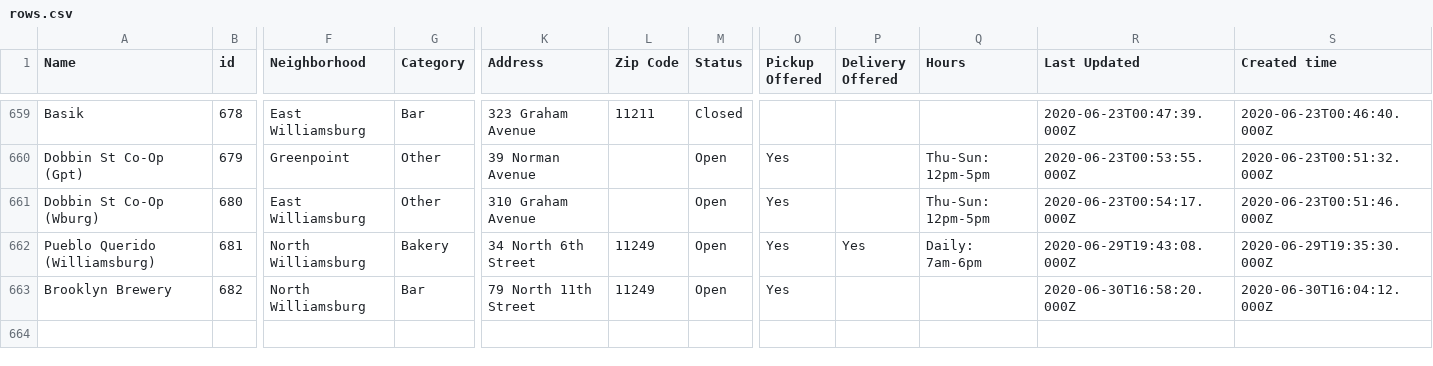
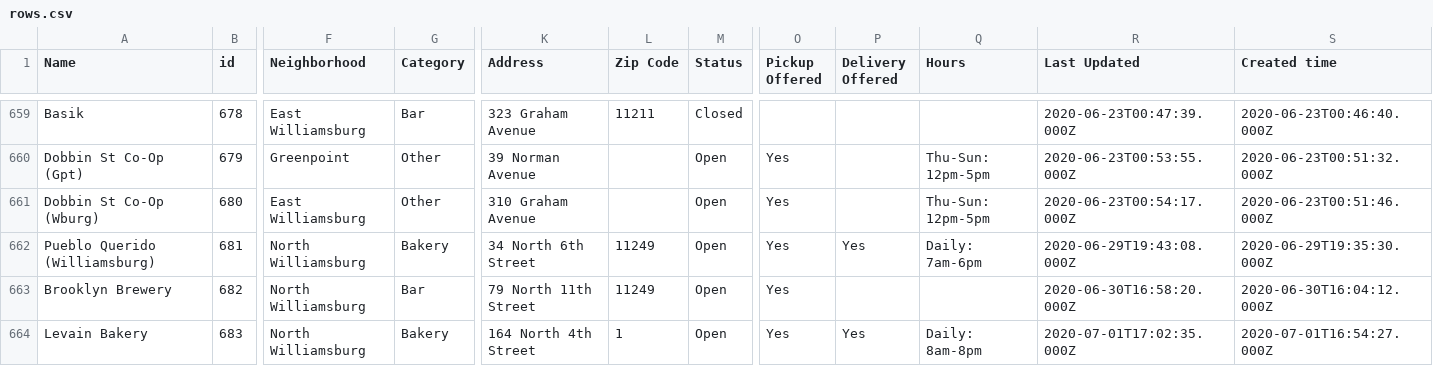
Before and after one commit to BetaNYC/open-business-directory, a CSV file: data/rows.csv, drawn as a sheet; only a part is shown, gaps mark what is left out; rows hold the shown columns only; the diff names each change by its address in the sheet, - before the commit and + after, or states it on an @@ line.

Commit message:
Update rows.csv

```diff
--- a/data/rows.csv
+++ b/data/rows.csv
+row 664: Levain Bakery | 683 | North Williamsburg | Bakery | 164 North 4th Street | 1 | Open | Yes | Yes | Daily: 8am-8pm | 2020-07-01T17:02:35.000Z | 2020-07-01T16:54:27.000Z
```
